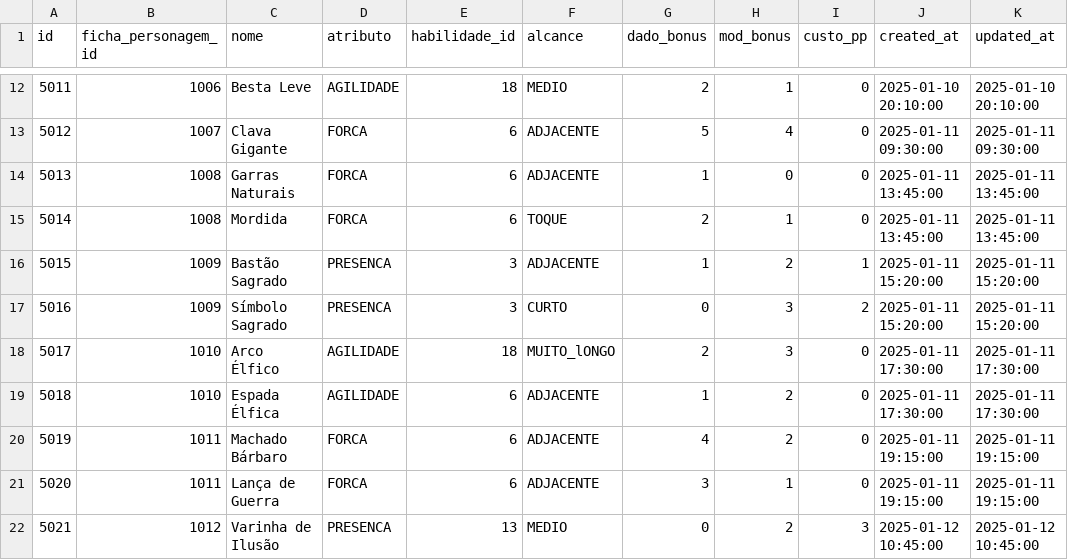
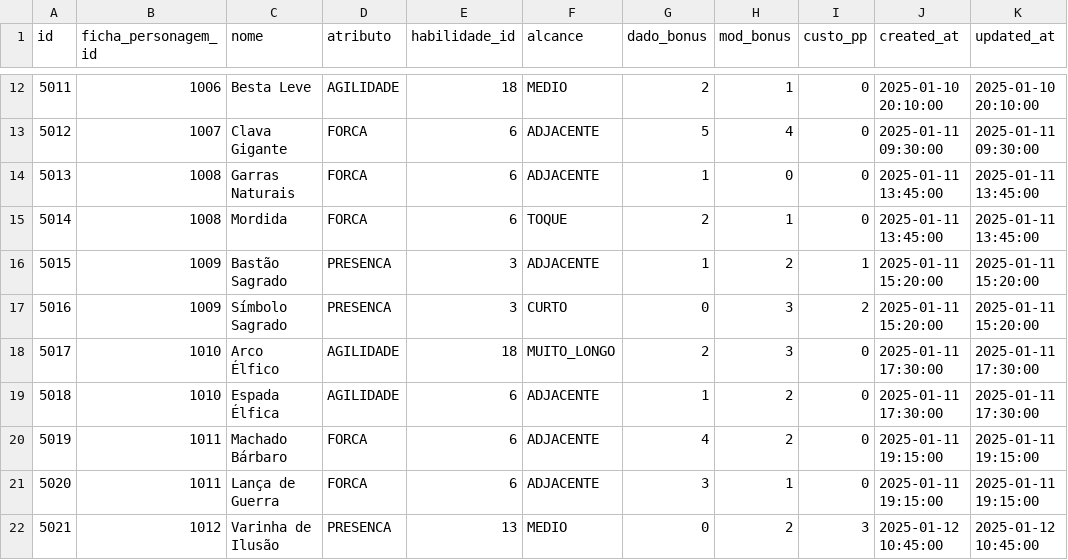
Before and after one commit to vgabrielsoares/tdc-sheets, a CSV file: backend/src/main/resources/fake-data/csv/ataques_personagem.csv, drawn as a sheet; only a part is shown, gaps mark what is left out.

Commit message:
fix: correct enum value from 'MUITO_lONGO' to 'MUITO_LONGO' in multiple files

```diff
--- a/backend/src/main/resources/fake-data/csv/ataques_personagem.csv
+++ b/backend/src/main/resources/fake-data/csv/ataques_personagem.csv
@@ -17,3 +17,3 @@ id,ficha_personagem_id,nome,atributo,habilidade_id,alcance,dado_bonus,mod_bonus,
 5016,1009,Símbolo Sagrado,PRESENCA,3,CURTO,0,3,2,2025-01-11 15:20:00,2025-01-11 15:20:00
-5017,1010,Arco Élfico,AGILIDADE,18,MUITO_lONGO,2,3,0,2025-01-11 17:30:00,2025-01-11 17:30:00
+5017,1010,Arco Élfico,AGILIDADE,18,MUITO_LONGO,2,3,0,2025-01-11 17:30:00,2025-01-11 17:30:00
 5018,1010,Espada Élfica,AGILIDADE,6,ADJACENTE,1,2,0,2025-01-11 17:30:00,2025-01-11 17:30:00
```
Also changed, not shown: 4 other files.
